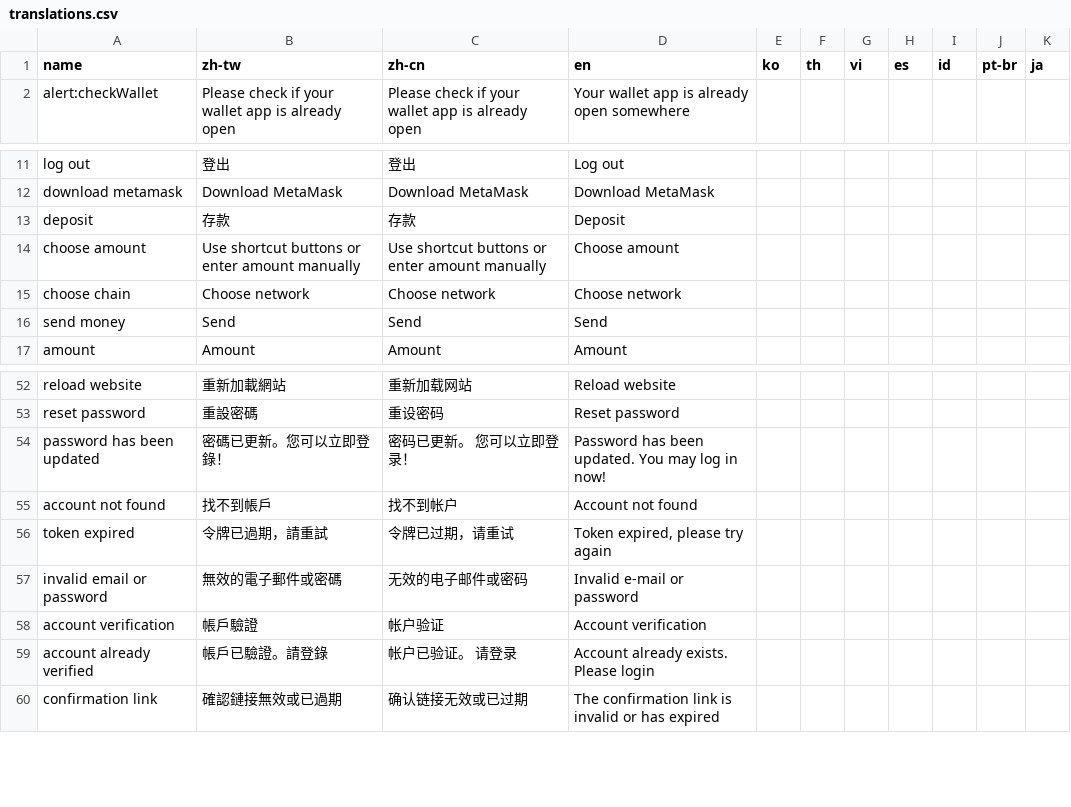
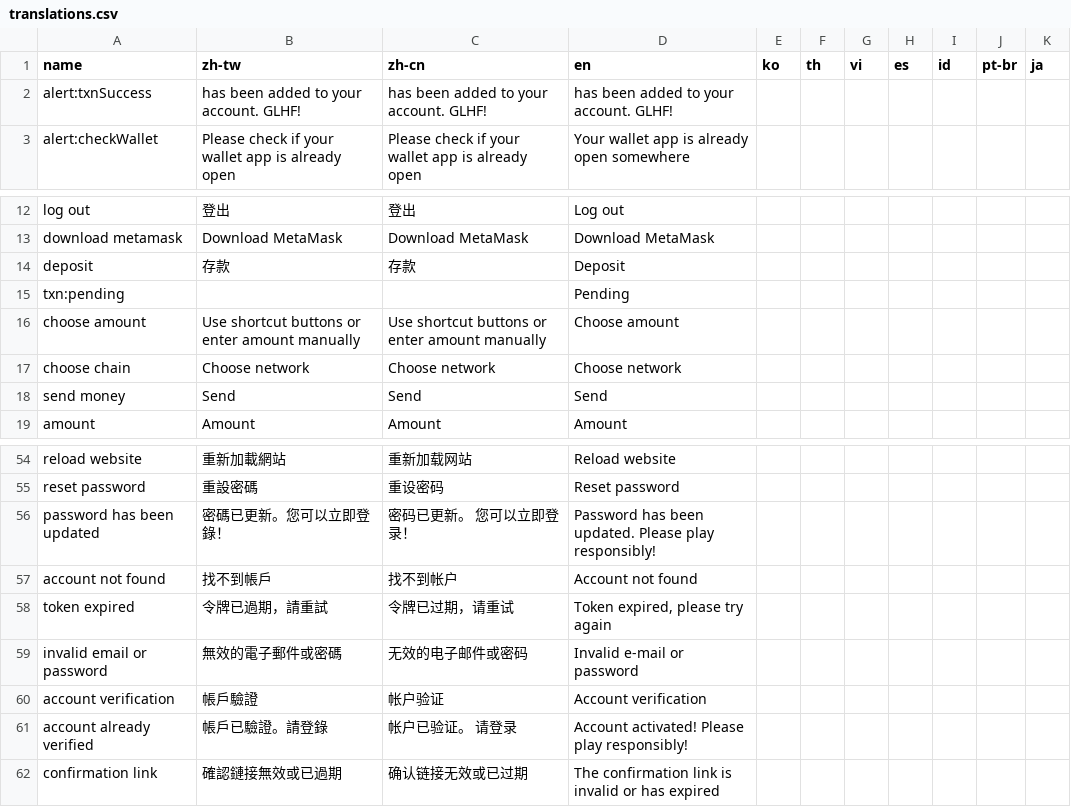
Before and after one commit to yaozakai/gambits, a CSV file: static/csv/translations.csv, drawn as a sheet; only a part is shown, gaps mark what is left out.

```diff
--- a/static/csv/translations.csv
+++ b/static/csv/translations.csv
@@ -1,2 +1,3 @@
 name,zh-tw,zh-cn,en,ko,th,vi,es,id,pt-br,ja
+alert:txnSuccess,has been added to your account. GLHF!,has been added to your account. GLHF!,has been added to your account. GLHF!,,,,,,,
 alert:checkWallet,Please check if your wallet app is already open,Please check if your wallet app is already open,Your wallet app is already open somewhere,,,,,,,
@@ -13,2 +14,3 @@ download metamask,Download MetaMask,Download MetaMask,Download MetaMask,,,,,,,
 deposit,存款,存款,Deposit,,,,,,,
+txn:pending,,,Pending,,,,,,,
 choose amount,Use shortcut buttons or enter amount manually,Use shortcut buttons or enter amount manually,Choose amount,,,,,,,
@@ -53,3 +55,3 @@ reload website,重新加載網站,重新加载网站,Reload website,,,,,,,
 reset password,重設密碼,重设密码,Reset password,,,,,,,
-password has been updated,密碼已更新。您可以立即登錄！,密码已更新。 您可以立即登录！,Password has been updated. You may log in now!,,,,,,,
+password has been updated,密碼已更新。您可以立即登錄！,密码已更新。 您可以立即登录！,Password has been updated. Please play responsibly!,,,,,,,
 account not found,找不到帳戶,找不到帐户,Account not found,,,,,,,
@@ -58,3 +60,3 @@ invalid email or password,無效的電子郵件或密碼,无效的电子邮件
 account verification,帳戶驗證,帐户验证,Account verification,,,,,,,
-account already verified,帳戶已驗證。請登錄,帐户已验证。 请登录,Account already exists. Please login,,,,,,,
+account already verified,帳戶已驗證。請登錄,帐户已验证。 请登录,Account activated! Please play responsibly!,,,,,,,
 confirmation link,確認鏈接無效或已過期,确认链接无效或已过期,The confirmation link is invalid or has expired,,,,,,,
```
Also changed, not shown: static/csv/game_list.csv, 5 other files.
